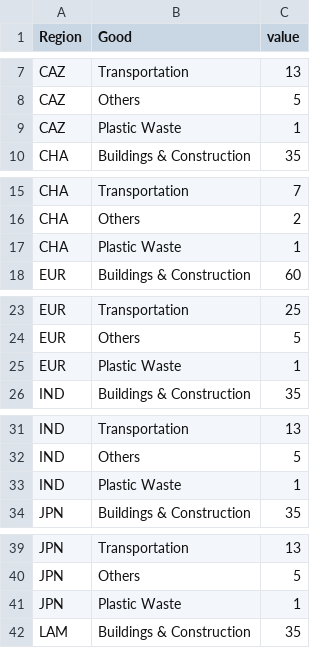
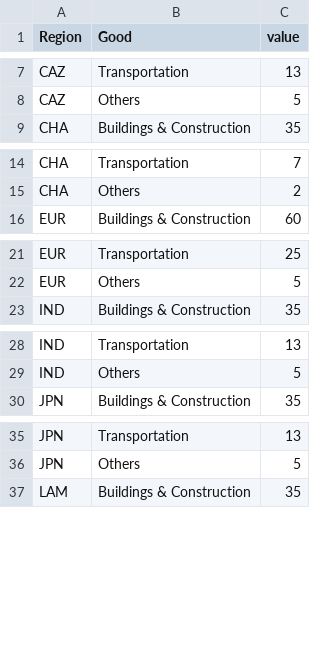
Before and after one commit to pik-piam/remind-mfa, a CSV file: data/plastics/input/datasets/lifetime_mean.csv, drawn as a sheet; only a part is shown, gaps mark what is left out; the diff covers the shown part only; the diff names each change by its address in the sheet, - before the commit and + after, or states it on an @@ line.

```diff
--- a/data/plastics/input/datasets/lifetime_mean.csv
+++ b/data/plastics/input/datasets/lifetime_mean.csv
-row 9: CAZ | Plastic Waste | 1
-row 17: CHA | Plastic Waste | 1
-row 25: EUR | Plastic Waste | 1
-row 33: IND | Plastic Waste | 1
-row 41: JPN | Plastic Waste | 1
```
Also changed, not shown: 7 removed rows elsewhere in this file, data/plastics/input/datasets/lifetime_std.csv, data/plastics/input/datasets/material_shares_in_goods.csv, 8 other files.
